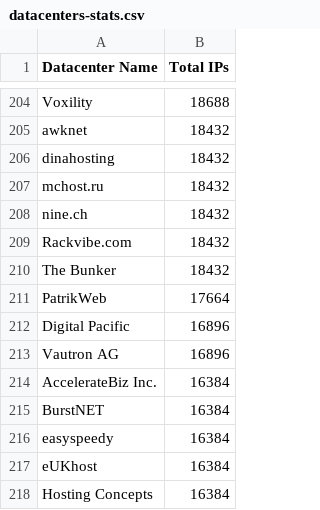
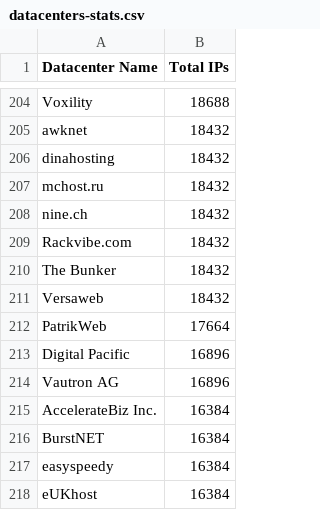
Before and after one commit to client9/ipcat, a CSV file: datacenters-stats.csv, drawn as a sheet; only a part is shown, gaps mark what is left out; the shorter side is filled out with more unchanged rows.

```diff
--- a/datacenters-stats.csv
+++ b/datacenters-stats.csv
@@ -210,2 +210,3 @@ Rackvibe.com,18432
 The Bunker,18432
+Versaweb,18432
 PatrikWeb,17664
```
Also changed, not shown: datacenters.csv.
